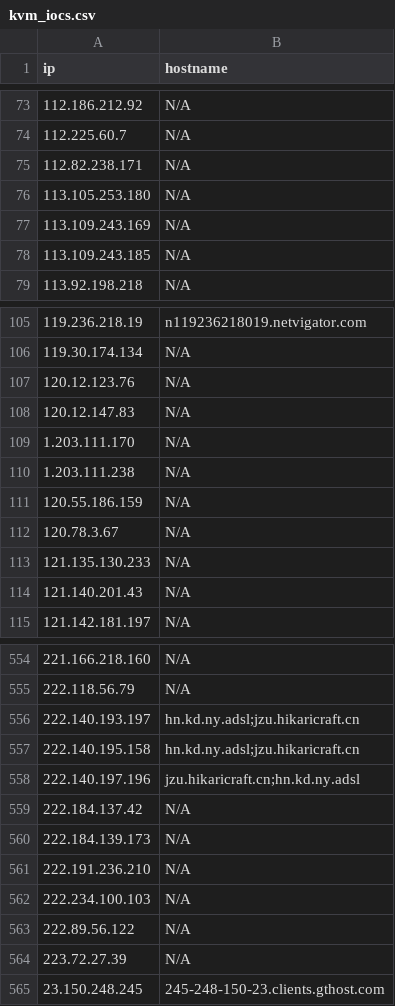
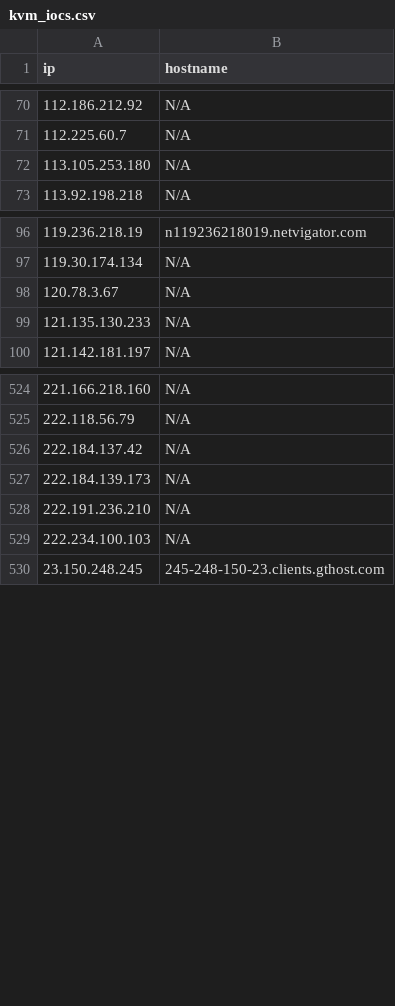
Before and after one commit to u5506878717-glitch/IP-KVM-IPs, a CSV file: kvm_iocs.csv, drawn as a sheet; only a part is shown, gaps mark what is left out; the diff covers the shown part only.

```diff
--- a/kvm_iocs.csv
+++ b/kvm_iocs.csv
@@ -74,6 +71,3 @@ ip,hostname
 112.225.60.7,N/A
-112.82.238.171,N/A
 113.105.253.180,N/A
-113.109.243.169,N/A
-113.109.243.185,N/A
 113.92.198.218,N/A
@@ -106,10 +97,4 @@ ip,hostname
 119.30.174.134,N/A
-120.12.123.76,N/A
-120.12.147.83,N/A
-1.203.111.170,N/A
-1.203.111.238,N/A
-120.55.186.159,N/A
 120.78.3.67,N/A
 121.135.130.233,N/A
-121.140.201.43,N/A
 121.142.181.197,N/A
@@ -555,5 +525,2 @@ ip,hostname
 222.118.56.79,N/A
-222.140.193.197,hn.kd.ny.adsl;jzu.hikaricraft.cn
-222.140.195.158,hn.kd.ny.adsl;jzu.hikaricraft.cn
-222.140.197.196,jzu.hikaricraft.cn;hn.kd.ny.adsl
 222.184.137.42,N/A
@@ -562,4 +529,2 @@ ip,hostname
 222.234.100.103,N/A
-222.89.56.122,N/A
-223.72.27.39,N/A
 23.150.248.245,245-248-150-23.clients.gthost.com
```
Also changed, not shown: 18 added rows, 45 removed rows and 2 edited cells elsewhere in this file.
